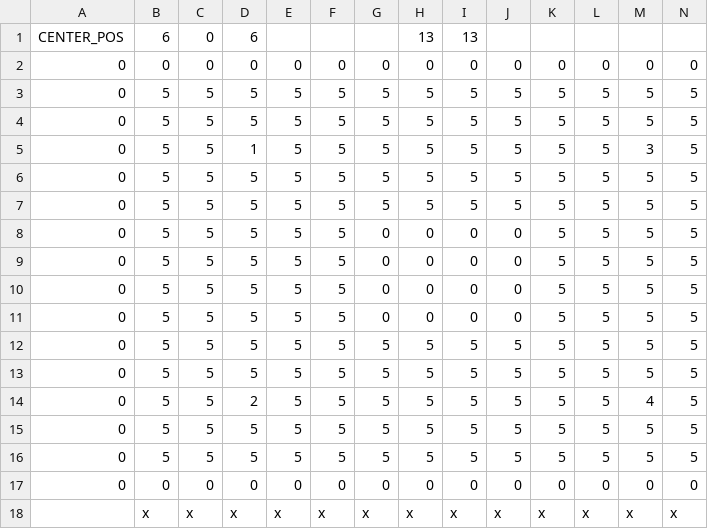
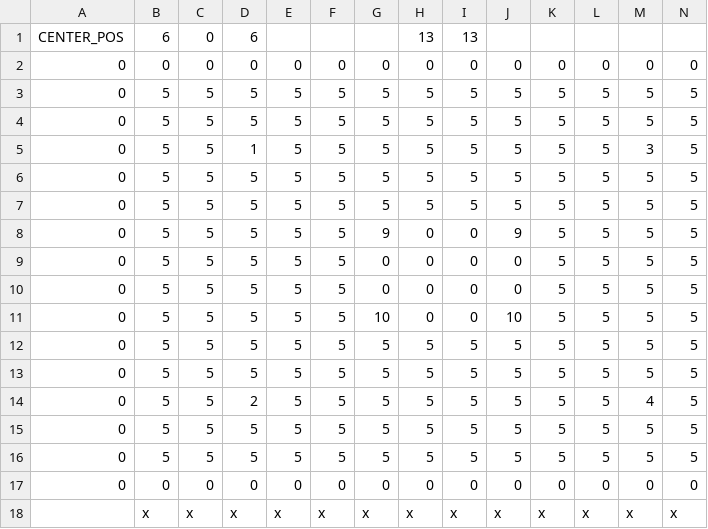
Before and after one commit to miraika4400/take-a-camp, a CSV file: 01_project/take a camp/take a camp/data/Text/stage/stage01.csv, drawn as a sheet; only a part is shown; removed rows and columns are numbered as before the commit, all else as after; rows hold the shown columns only; the diff names each change by its address in the sheet, - before the commit and + after, or states it on an @@ line.

```diff
--- a/01_project/take a camp/take a camp/data/Text/stage/stage01.csv
+++ b/01_project/take a camp/take a camp/data/Text/stage/stage01.csv
+row 8: 0 | 5 | 5 | 5 | 5 | 5 | 9 | 0 | 0 | 9 | 5 | 5 | 5 | 5
-G11: 0
+G11: 10
-J11: 0
+J11: 10
-row 11: 0 | 5 | 5 | 5 | 5 | 5 | 0 | 0 | 0 | 0 | 5 | 5 | 5 | 5
```
Also changed, not shown: 01_project/take a camp/take a camp/data/Text/tile_data.csv, 8 other files.
